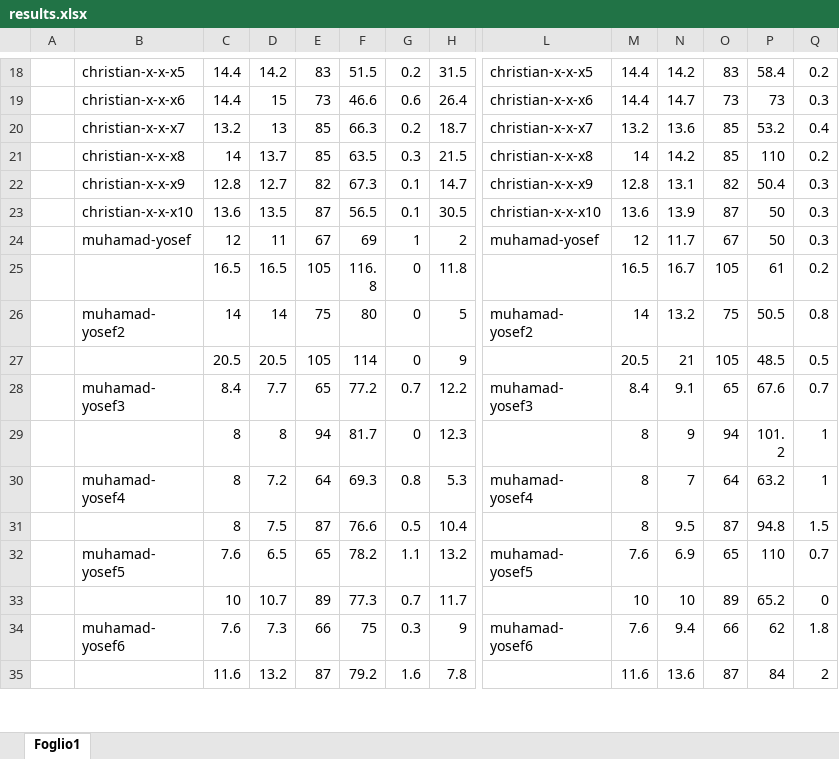
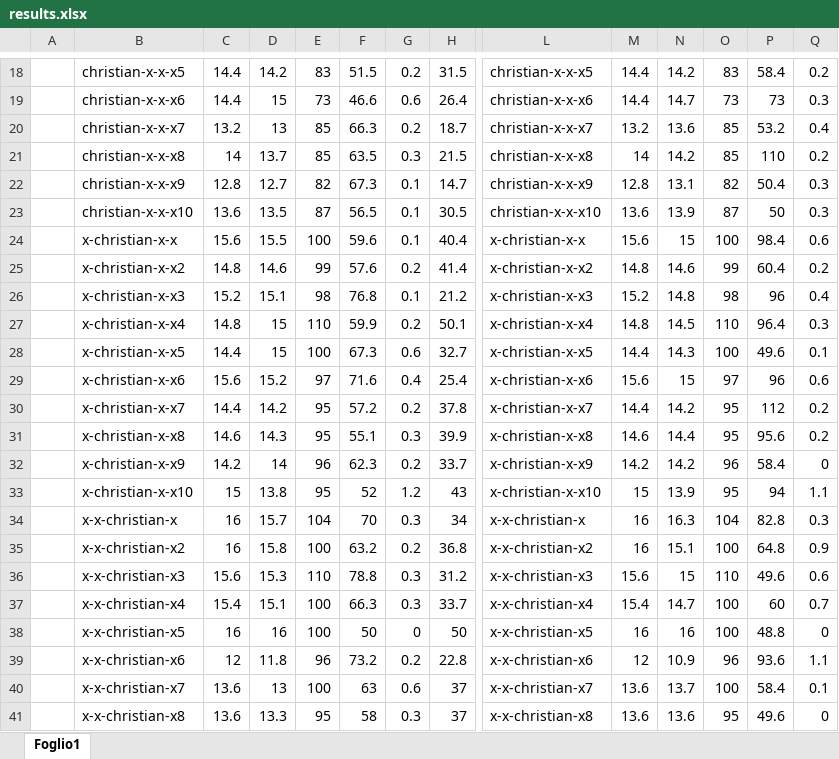
Before and after one commit to FarinaChristian/review, an Excel workbook: results.xlsx, sheet Foglio1, drawn as a sheet; only a part is shown, gaps mark what is left out; the shorter side is filled out with more unchanged rows; values as stored, in another font and other column widths than the file's, no borders; rows hold the shown columns only; the diff covers the shown part only; the diff names each change by its address in the sheet, - before the commit and + after, or states it on an @@ line.

Commit message:
Add files via upload

```diff
--- a/results.xlsx (sheet Foglio1)
+++ b/results.xlsx (sheet Foglio1)
+row 24:  | x-christian-x-x | 15.6 | 15.5 | 100 | 59.6 | 0.1 | 40.4 | x-christian-x-x | 15.6 | 15 | 100 | 98.4 | 0.6
+row 25:  | x-christian-x-x2 | 14.8 | 14.6 | 99 | 57.6 | 0.2 | 41.4 | x-christian-x-x2 | 14.8 | 14.6 | 99 | 60.4 | 0.2
+row 26:  | x-christian-x-x3 | 15.2 | 15.1 | 98 | 76.8 | 0.1 | 21.2 | x-christian-x-x3 | 15.2 | 14.8 | 98 | 96 | 0.4
+row 27:  | x-christian-x-x4 | 14.8 | 15 | 110 | 59.9 | 0.2 | 50.1 | x-christian-x-x4 | 14.8 | 14.5 | 110 | 96.4 | 0.3
+row 28:  | x-christian-x-x5 | 14.4 | 15 | 100 | 67.3 | 0.6 | 32.7 | x-christian-x-x5 | 14.4 | 14.3 | 100 | 49.6 | 0.1
+row 29:  | x-christian-x-x6 | 15.6 | 15.2 | 97 | 71.6 | 0.4 | 25.4 | x-christian-x-x6 | 15.6 | 15 | 97 | 96 | 0.6
+row 30:  | x-christian-x-x7 | 14.4 | 14.2 | 95 | 57.2 | 0.2 | 37.8 | x-christian-x-x7 | 14.4 | 14.2 | 95 | 112 | 0.2
+row 31:  | x-christian-x-x8 | 14.6 | 14.3 | 95 | 55.1 | 0.3 | 39.9 | x-christian-x-x8 | 14.6 | 14.4 | 95 | 95.6 | 0.2
+row 32:  | x-christian-x-x9 | 14.2 | 14 | 96 | 62.3 | 0.2 | 33.7 | x-christian-x-x9 | 14.2 | 14.2 | 96 | 58.4 | 0
+row 33:  | x-christian-x-x10 | 15 | 13.8 | 95 | 52 | 1.2 | 43 | x-christian-x-x10 | 15 | 13.9 | 95 | 94 | 1.1
+row 34:  | x-x-christian-x | 16 | 15.7 | 104 | 70 | 0.3 | 34 | x-x-christian-x | 16 | 16.3 | 104 | 82.8 | 0.3
+row 35:  | x-x-christian-x2 | 16 | 15.8 | 100 | 63.2 | 0.2 | 36.8 | x-x-christian-x2 | 16 | 15.1 | 100 | 64.8 | 0.9
+row 36:  | x-x-christian-x3 | 15.6 | 15.3 | 110 | 78.8 | 0.3 | 31.2 | x-x-christian-x3 | 15.6 | 15 | 110 | 49.6 | 0.6
+row 37:  | x-x-christian-x4 | 15.4 | 15.1 | 100 | 66.3 | 0.3 | 33.7 | x-x-christian-x4 | 15.4 | 14.7 | 100 | 60 | 0.7
+row 38:  | x-x-christian-x5 | 16 | 16 | 100 | 50 | 0 | 50 | x-x-christian-x5 | 16 | 16 | 100 | 48.8 | 0
+row 39:  | x-x-christian-x6 | 12 | 11.8 | 96 | 73.2 | 0.2 | 22.8 | x-x-christian-x6 | 12 | 10.9 | 96 | 93.6 | 1.1
+row 40:  | x-x-christian-x7 | 13.6 | 13 | 100 | 63 | 0.6 | 37 | x-x-christian-x7 | 13.6 | 13.7 | 100 | 58.4 | 0.1
+row 41:  | x-x-christian-x8 | 13.6 | 13.3 | 95 | 58 | 0.3 | 37 | x-x-christian-x8 | 13.6 | 13.6 | 95 | 49.6 | 0
```
Also changed, not shown: 13 added rows and 1 removed row elsewhere in this sheet, formulas that keep their value.
